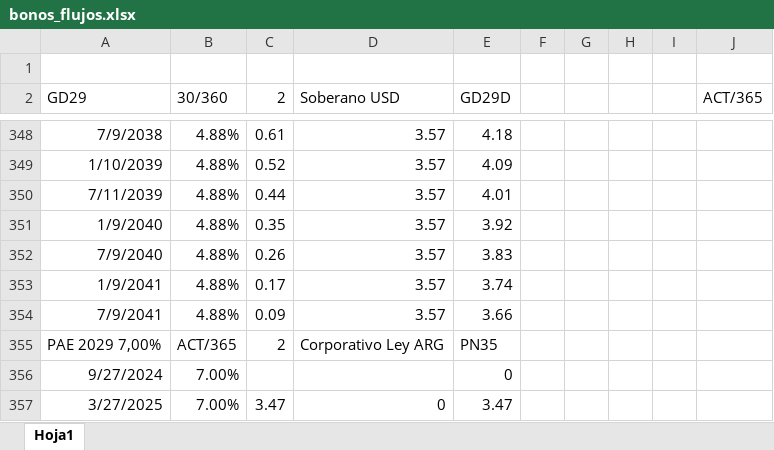
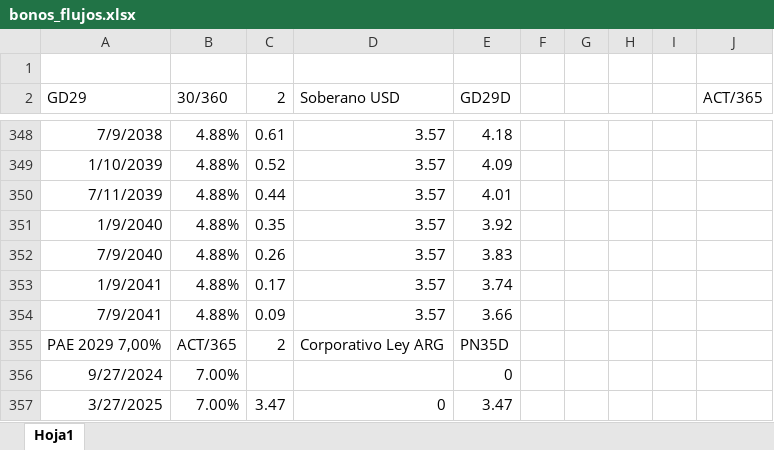
Before and after one commit to satiagoar/calculadora-bonos, an Excel workbook: bonos_flujos.xlsx, sheet Hoja1, drawn as a sheet; only a part is shown, gaps mark what is left out; values as stored, in another font and other column widths than the file's, no borders; the diff names each change by its address in the sheet, - before the commit and + after, or states it on an @@ line.

Commit message:
Update bonos_flujos.xlsx

```diff
--- a/bonos_flujos.xlsx (sheet Hoja1)
+++ b/bonos_flujos.xlsx (sheet Hoja1)
-E355 (GD29D): PN35
+E355 (GD29D): PN35D
```
